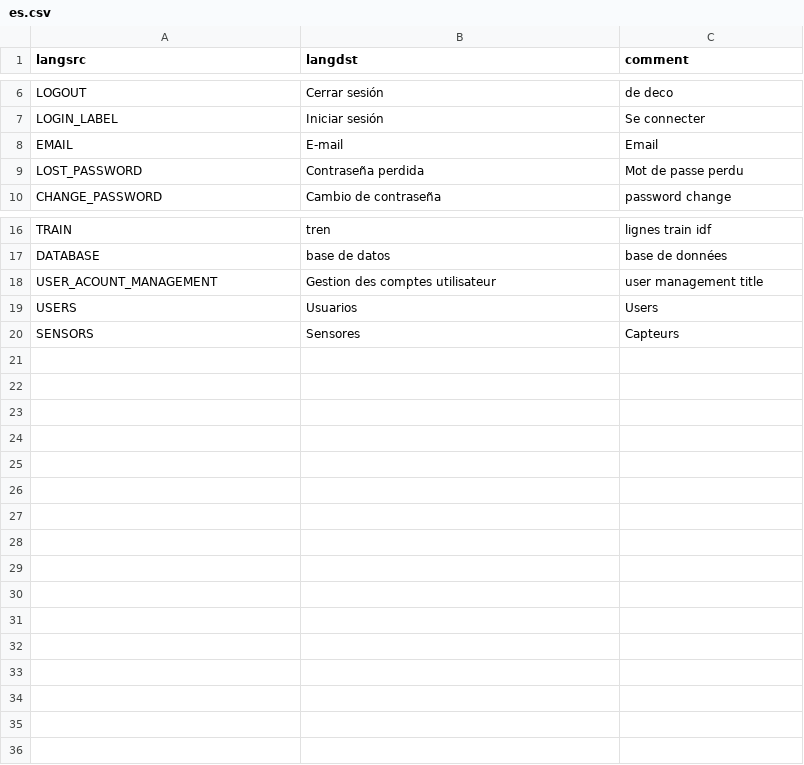
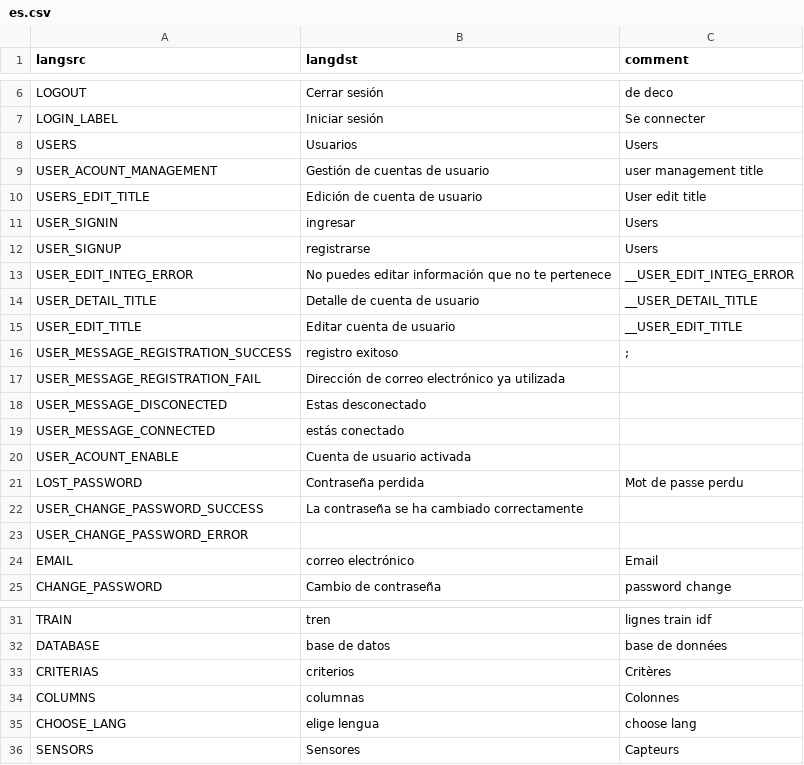
Before and after one commit to pierre-fromager/pimapp, a CSV file: src/public/lang/es.csv, drawn as a sheet; only a part is shown, gaps mark what is left out.

```diff
--- a/src/public/lang/es.csv
+++ b/src/public/lang/es.csv
@@ -7,4 +7,19 @@ LOGOUT,Cerrar sesión, de deco
 LOGIN_LABEL,Iniciar sesión,Se connecter
-EMAIL,E-mail,Email
+USERS,Usuarios,Users
+USER_ACOUNT_MANAGEMENT,Gestión de cuentas de usuario,user management title
+USERS_EDIT_TITLE,Edición de cuenta de usuario,User edit title
+USER_SIGNIN,ingresar,Users
+USER_SIGNUP,registrarse,Users
+USER_EDIT_INTEG_ERROR,No puedes editar información que no te pertenece,__USER_EDIT_INTEG_ERROR
+USER_DETAIL_TITLE,Detalle de cuenta de usuario,__USER_DETAIL_TITLE
+USER_EDIT_TITLE,Editar cuenta de usuario,__USER_EDIT_TITLE
+USER_MESSAGE_REGISTRATION_SUCCESS,registro exitoso,;
+USER_MESSAGE_REGISTRATION_FAIL,Dirección de correo electrónico ya utilizada,
+USER_MESSAGE_DISCONECTED,Estas desconectado,
+USER_MESSAGE_CONNECTED,estás conectado,
+USER_ACOUNT_ENABLE,Cuenta de usuario activada,
 LOST_PASSWORD,Contraseña perdida,Mot de passe perdu
+USER_CHANGE_PASSWORD_SUCCESS,La contraseña se ha cambiado correctamente,
+USER_CHANGE_PASSWORD_ERROR,,
+EMAIL,correo electrónico,Email
 CHANGE_PASSWORD,Cambio de contraseña,password change
@@ -17,4 +32,5 @@ TRAIN,tren,lignes train idf
 DATABASE,base de datos,base de données
-USER_ACOUNT_MANAGEMENT,Gestion des comptes utilisateur,user management title
-USERS,Usuarios,Users
+CRITERIAS,criterios,Critères
+COLUMNS,columnas,Colonnes
+CHOOSE_LANG,elige lengua,choose lang
 SENSORS,Sensores,Capteurs
```
Also changed, not shown: src/public/lang/en.csv, src/public/lang/fr.csv, 17 other files.
